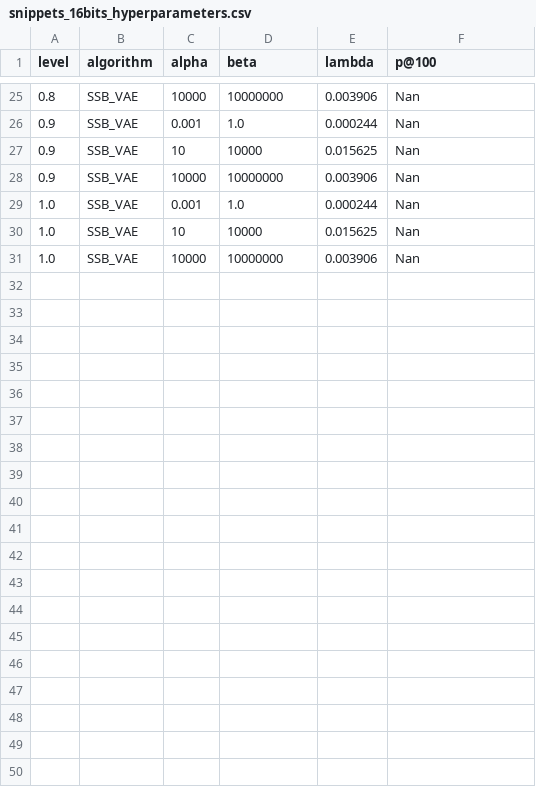
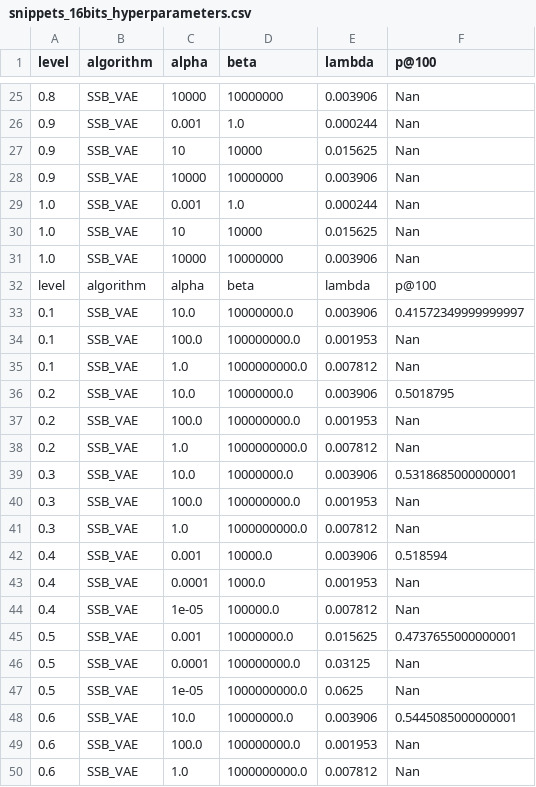
Before and after one commit to bolopenguin/SSB-VAE-Custom, a CSV file: Hyperparameters/snippets_16bits_hyperparameters.csv, drawn as a sheet; only a part is shown, gaps mark what is left out; the diff covers the shown part only.

```diff
--- a/Hyperparameters/snippets_16bits_hyperparameters.csv
+++ b/Hyperparameters/snippets_16bits_hyperparameters.csv
@@ -31 +31,20 @@ level,algorithm,alpha,beta,lambda,p@100
 1.0,SSB_VAE,10000,10000000,0.003906,Nan
+level,algorithm,alpha,beta,lambda,p@100
+0.1,SSB_VAE,10.0,10000000.0,0.003906,0.41572349999999997
+0.1,SSB_VAE,100.0,100000000.0,0.001953,Nan
+0.1,SSB_VAE,1.0,1000000000.0,0.007812,Nan
+0.2,SSB_VAE,10.0,10000000.0,0.003906,0.5018795
+0.2,SSB_VAE,100.0,100000000.0,0.001953,Nan
+0.2,SSB_VAE,1.0,1000000000.0,0.007812,Nan
+0.3,SSB_VAE,10.0,10000000.0,0.003906,0.5318685000000001
+0.3,SSB_VAE,100.0,100000000.0,0.001953,Nan
+0.3,SSB_VAE,1.0,1000000000.0,0.007812,Nan
+0.4,SSB_VAE,0.001,10000.0,0.003906,0.518594
+0.4,SSB_VAE,0.0001,1000.0,0.001953,Nan
+0.4,SSB_VAE,1e-05,100000.0,0.007812,Nan
+0.5,SSB_VAE,0.001,10000000.0,0.015625,0.4737655000000001
+0.5,SSB_VAE,0.0001,100000000.0,0.03125,Nan
+0.5,SSB_VAE,1e-05,1000000000.0,0.0625,Nan
+0.6,SSB_VAE,10.0,10000000.0,0.003906,0.5445085000000001
+0.6,SSB_VAE,100.0,100000000.0,0.001953,Nan
+0.6,SSB_VAE,1.0,1000000000.0,0.007812,Nan
```
Also changed, not shown: 12 added rows elsewhere in this file, Hyperparameters/20news_16bits_hyperparameters.csv, Hyperparameters/cifar_16bits_hyperparameters.csv, 8 other files.
